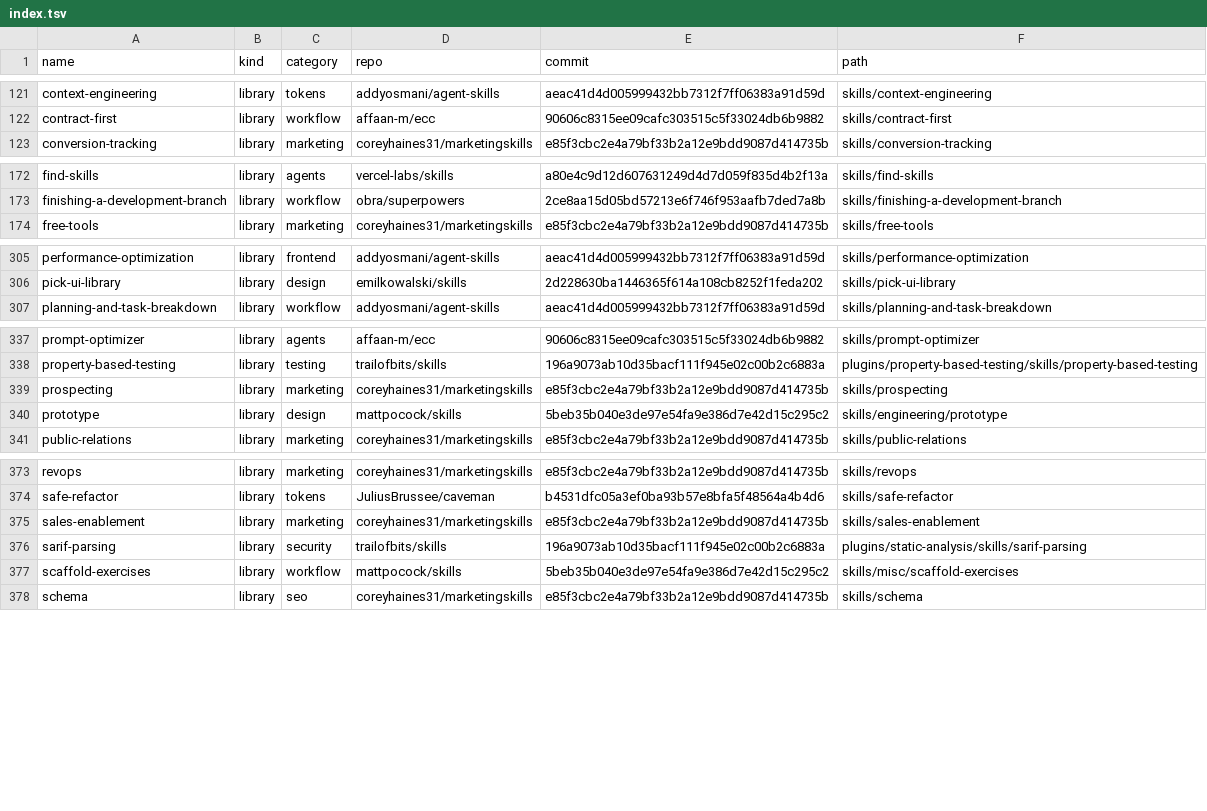
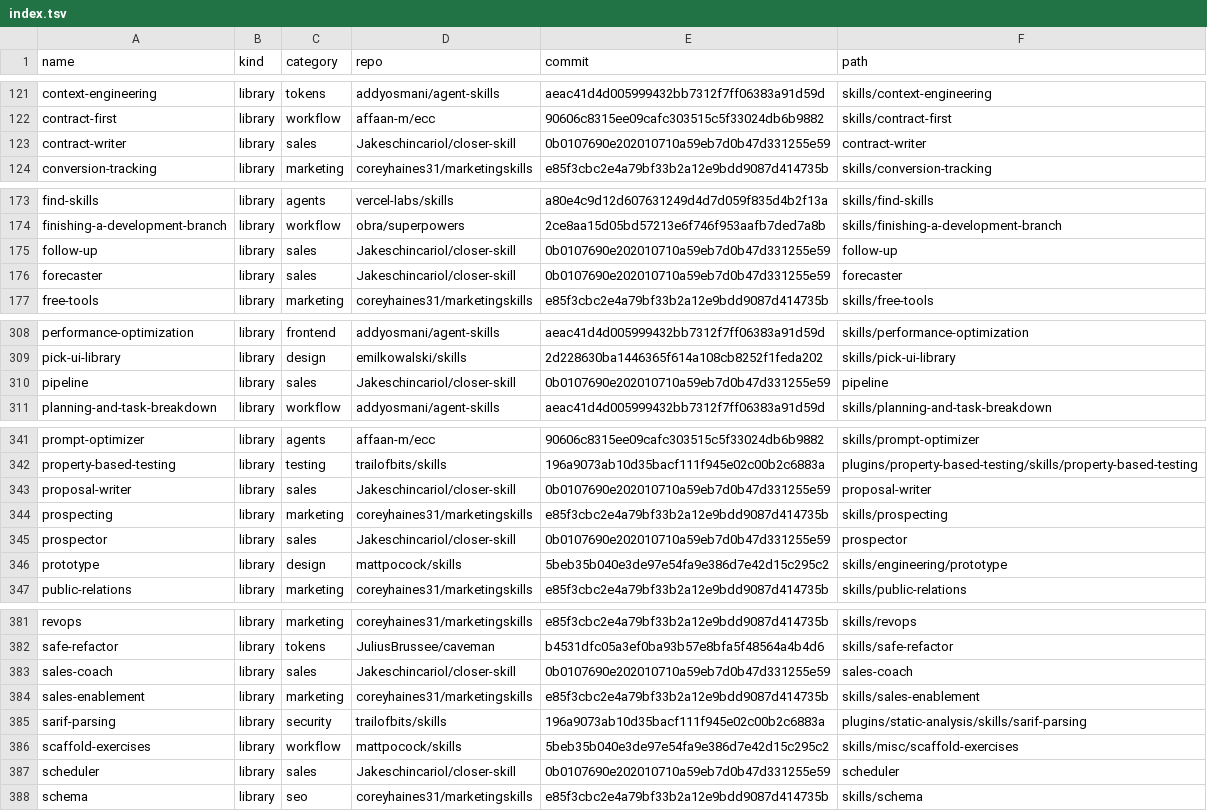
Before and after one commit to jeiujl/agent-skills, a TSV file: index.tsv, drawn as a sheet; only a part is shown, gaps mark what is left out; the diff covers the shown part only; the diff names each change by its address in the sheet, - before the commit and + after, or states it on an @@ line.

```diff
--- a/index.tsv
+++ b/index.tsv
+row 123: contract-writer | library | sales | Jakeschincariol/closer-skill | 0b0107690e202010710a59eb7d0b47d331255e59 | contract-writer
+row 175: follow-up | library | sales | Jakeschincariol/closer-skill | 0b0107690e202010710a59eb7d0b47d331255e59 | follow-up
+row 176: forecaster | library | sales | Jakeschincariol/closer-skill | 0b0107690e202010710a59eb7d0b47d331255e59 | forecaster
+row 310: pipeline | library | sales | Jakeschincariol/closer-skill | 0b0107690e202010710a59eb7d0b47d331255e59 | pipeline
+row 343: proposal-writer | library | sales | Jakeschincariol/closer-skill | 0b0107690e202010710a59eb7d0b47d331255e59 | proposal-writer
+row 345: prospector | library | sales | Jakeschincariol/closer-skill | 0b0107690e202010710a59eb7d0b47d331255e59 | prospector
+row 383: sales-coach | library | sales | Jakeschincariol/closer-skill | 0b0107690e202010710a59eb7d0b47d331255e59 | sales-coach
+row 387: scheduler | library | sales | Jakeschincariol/closer-skill | 0b0107690e202010710a59eb7d0b47d331255e59 | scheduler
```
Also changed, not shown: 3 added rows elsewhere in this file, 52 other files.
